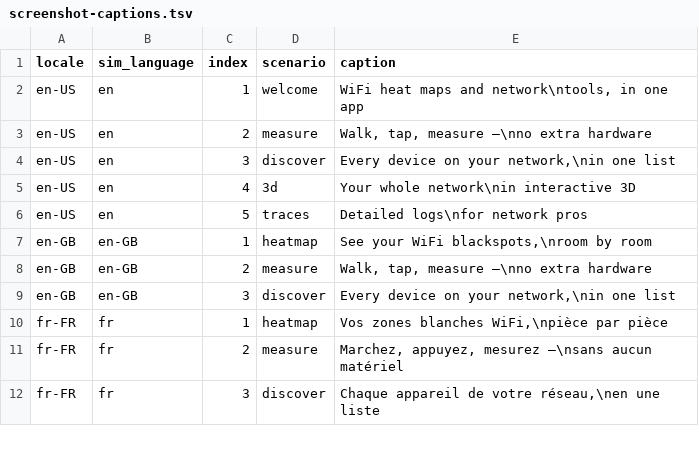
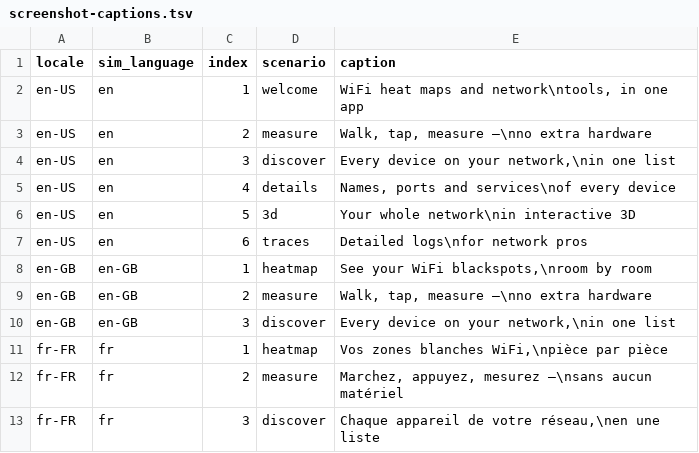
Before and after one commit to AlexandreFenyo/iOS-tools, a TSV file: scripts/screenshot-captions.tsv, drawn as a sheet; only a part is shown.

```diff
--- a/scripts/screenshot-captions.tsv
+++ b/scripts/screenshot-captions.tsv
@@ -4,4 +4,5 @@ en-US	en	2	measure	Walk, tap, measure —\nno extra hardware
 en-US	en	3	discover	Every device on your network,\nin one list
-en-US	en	4	3d	Your whole network\nin interactive 3D
-en-US	en	5	traces	Detailed logs\nfor network pros
+en-US	en	4	details	Names, ports and services\nof every device
+en-US	en	5	3d	Your whole network\nin interactive 3D
+en-US	en	6	traces	Detailed logs\nfor network pros
 en-GB	en-GB	1	heatmap	See your WiFi blackspots,\nroom by room
```
Also changed, not shown: 8 other files.
